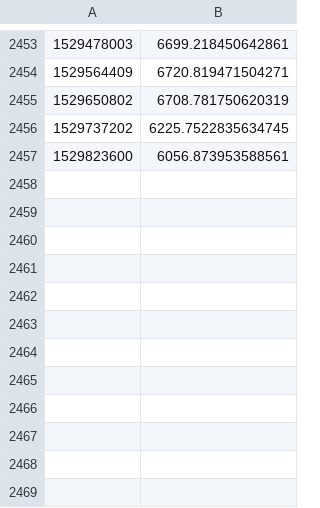
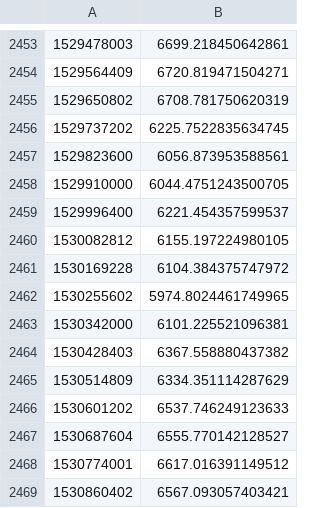
Before and after one commit to toadlyBroodle/bitcoin-analysis, a CSV file: data/day/btcusd-avg-price.csv, drawn as a sheet; only a part is shown, gaps mark what is left out.

Commit message:
clear coeffs table; update price coeefs; add repo subtitle to price figs; add growth rate to price legends;

```diff
--- a/data/day/btcusd-avg-price.csv
+++ b/data/day/btcusd-avg-price.csv
@@ -2457 +2457,13 @@
 1529823600, 6056.873953588561
+1529910000, 6044.4751243500705
+1529996400, 6221.454357599537
+1530082812, 6155.197224980105
+1530169228, 6104.384375747972
+1530255602, 5974.8024461749965
+1530342000, 6101.225521096381
+1530428403, 6367.558880437382
+1530514809, 6334.351114287629
+1530601202, 6537.746249123633
+1530687604, 6555.770142128527
+1530774001, 6617.016391149512
+1530860402, 6567.093057403421
```
Also changed, not shown: data/week/btcusd-avg-price.csv, 7 other files.
